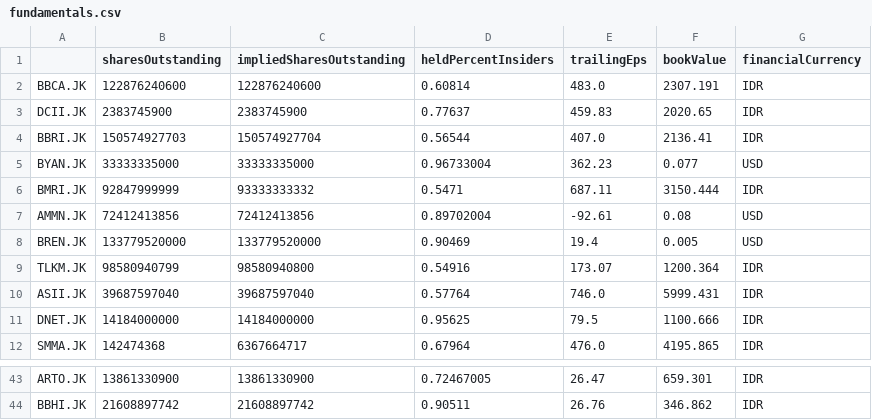
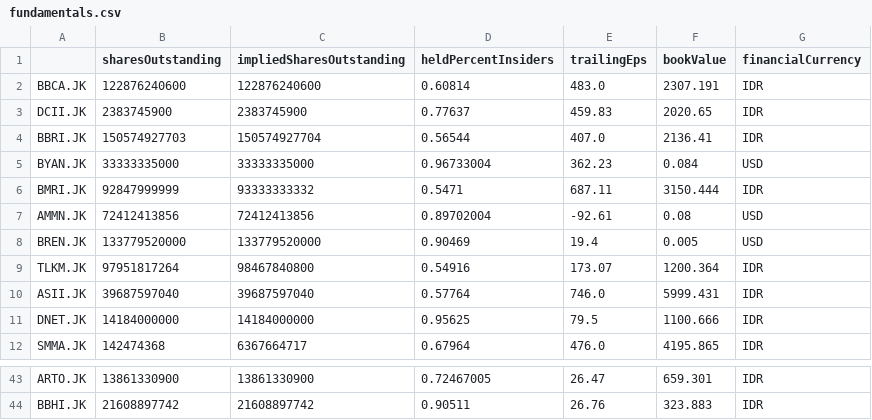
Before and after one commit to Wibra16/standalone-watch, a CSV file: data/fundamentals.csv, drawn as a sheet; only a part is shown, gaps mark what is left out; the diff covers the shown part only; the diff names each change by its address in the sheet, - before the commit and + after, or states it on an @@ line.

```diff
--- a/data/fundamentals.csv
+++ b/data/fundamentals.csv
-F5 (bookValue): 0.077
+F5 (bookValue): 0.084
-B9 (sharesOutstanding): 98580940799
+B9 (sharesOutstanding): 97951817264
-C9 (impliedSharesOutstanding): 98580940800
+C9 (impliedSharesOutstanding): 98467840800
-F44 (bookValue): 346.862
+F44 (bookValue): 323.883
```
Also changed, not shown: 9 edited cells elsewhere in this file, data/news.csv, 3 other files.
